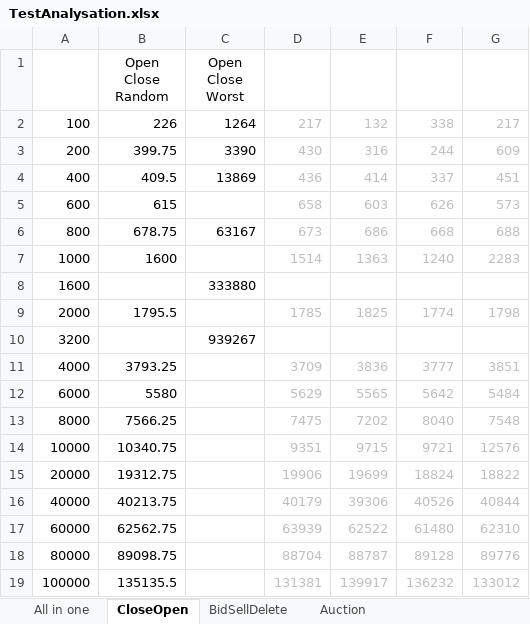
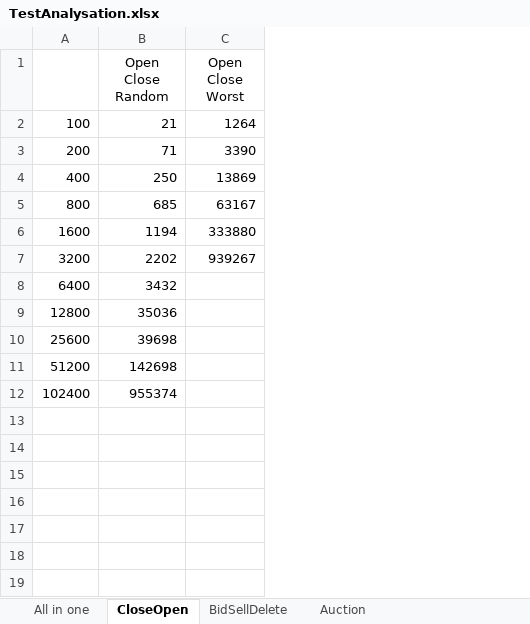
Before and after one commit to selig/ruler2, an Excel workbook: Documents/TestAnalysation.xlsx, sheet CloseOpen, drawn as a sheet; values as stored, in another font and other column widths than the file's, no borders; charts and pictures not drawn; removed rows and columns are numbered as before the commit, all else as after; the diff names each change by its address in the sheet, - before the commit and + after, or states it on an @@ line.

```diff
--- a/Documents/TestAnalysation.xlsx (sheet CloseOpen)
+++ b/Documents/TestAnalysation.xlsx (sheet CloseOpen)
-column B (Open Close Random), rows 2-4: 226 | 399.75 | 409.5; row 6: 678.75; rows 11-15: 3793.25 | 5580 | 7566.25 | 10340.75 | 19312.75
+column B (Open Close Random), rows 2-12: 21 | 71 | 250 | 685 | 1194 | 2202 | 3432 | 35036 | 39698 | 142698 | 955374
-column D, rows 2-4: 217 | 430 | 436; row 6: 673; rows 11-15: 3709 | 5629 | 7475 | 9351 | 19906
-column E, rows 2-4: 132 | 316 | 414; row 6: 686; rows 11-15: 3836 | 5565 | 7202 | 9715 | 19699
-column F, rows 2-4: 338 | 244 | 337; row 6: 668; rows 11-15: 3777 | 5642 | 8040 | 9721 | 18824
-column G, rows 2-4: 217 | 609 | 451; row 6: 688; rows 11-15: 3851 | 5484 | 7548 | 12576 | 18822
-row 5: 600 | 615 |  | 658 | 603 | 626 | 573
-row 7: 1000 | 1600 |  | 1514 | 1363 | 1240 | 2283
-row 9: 2000 | 1795.5 |  | 1785 | 1825 | 1774 | 1798
-A8: 4000
+A8: 6400
-A9: 6000
+A9: 12800
-A10: 8000
+A10: 25600
-A11: 10000
+A11: 51200
-A12: 20000
+A12: 102400
-row 16: 40000 | 40213.75 |  | 40179 | 39306 | 40526 | 40844
-row 17: 60000 | 62562.75 |  | 63939 | 62522 | 61480 | 62310
-row 18: 80000 | 89098.75 |  | 88704 | 88787 | 89128 | 89776
-row 19: 100000 | 135135.5 |  | 131381 | 139917 | 136232 | 133012
```
Also changed, not shown: sheet All in one, sheet StateMachine, sheet BidSellDelete, charts or pictures.
